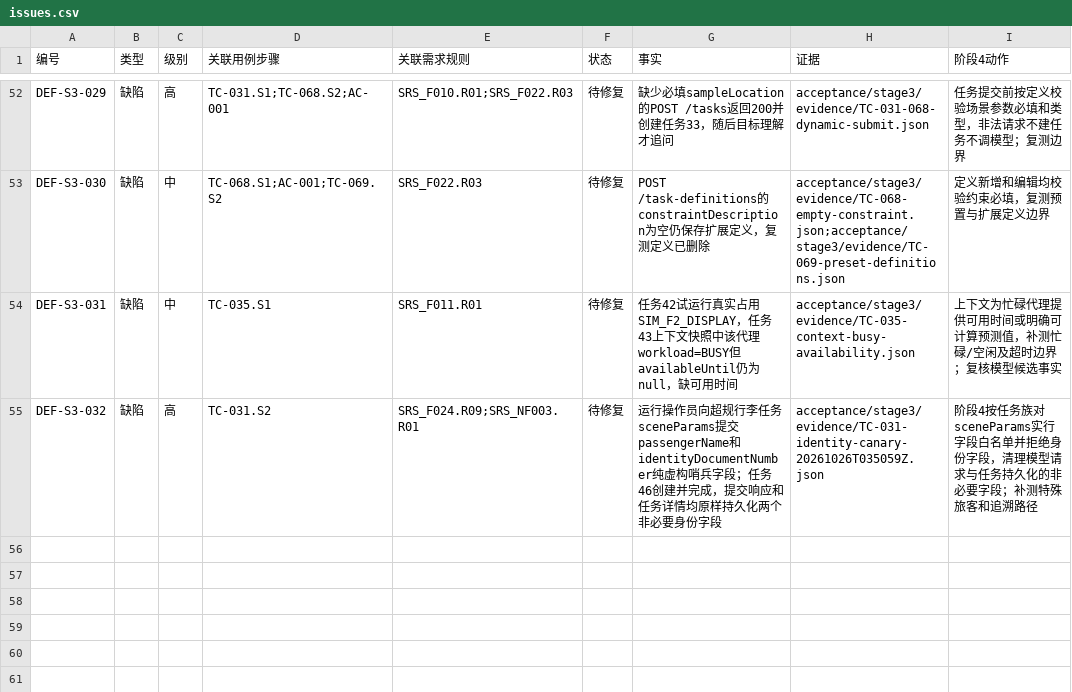
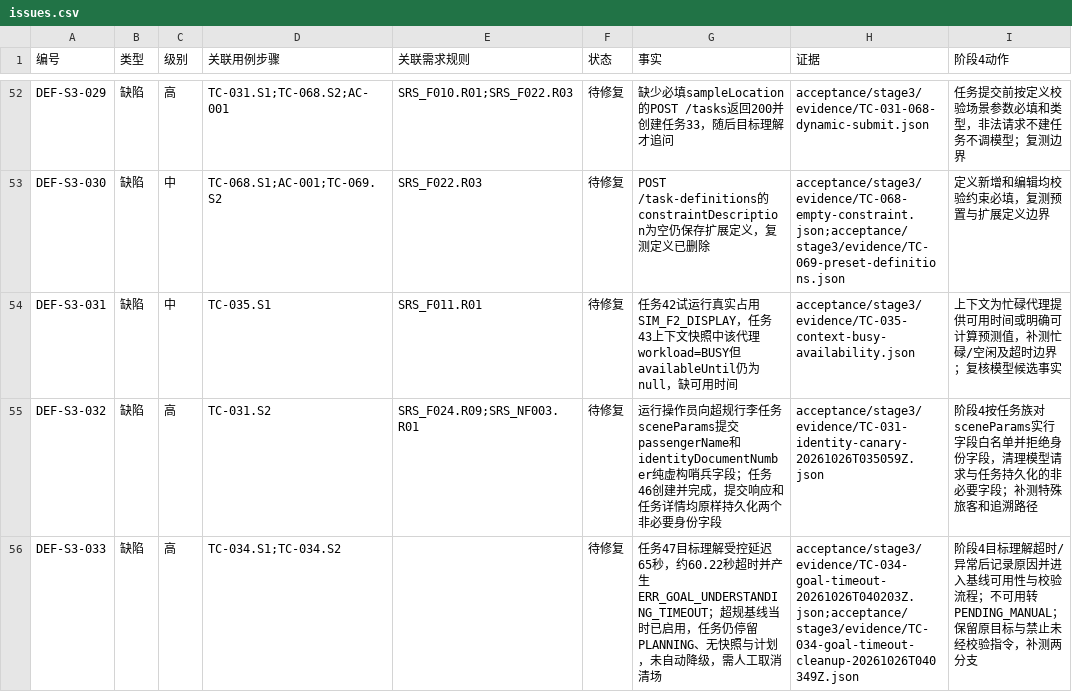
Before and after one commit to steedcy/TP-main, a CSV file: acceptance/stage3/issues.csv, drawn as a sheet; only a part is shown, gaps mark what is left out; the diff names each change by its address in the sheet, - before the commit and + after, or states it on an @@ line.

```diff
--- a/acceptance/stage3/issues.csv
+++ b/acceptance/stage3/issues.csv
+row 56: DEF-S3-033 | 缺陷 | 高 | TC-034.S1;TC-034.S2 |  | 待修复 | 任务47目标理解受控延迟65秒，约60.22秒超时并产生ERR_GOAL_UNDERSTANDING_TIMEOUT；超规基线当时已启用，任务仍停留PLANNING、无快照与计划，未自动降级，需人工取消清场 | acceptance/stage3/evidence/TC-034-goal-timeout-20261026T040203Z.json;acceptance/stage3/evidence/TC-034-goal-timeout-cleanup-20261026T040349Z.json | 阶段4目标理解超时/异常后记录原因并进入基线可用性与校验流程；不可用转PENDING_MANUAL；保留原目标与禁止未经校验指令，补测两分支
```
Also changed, not shown: acceptance/stage3/rules.csv, acceptance/stage3/steps.csv, 8 other files.
